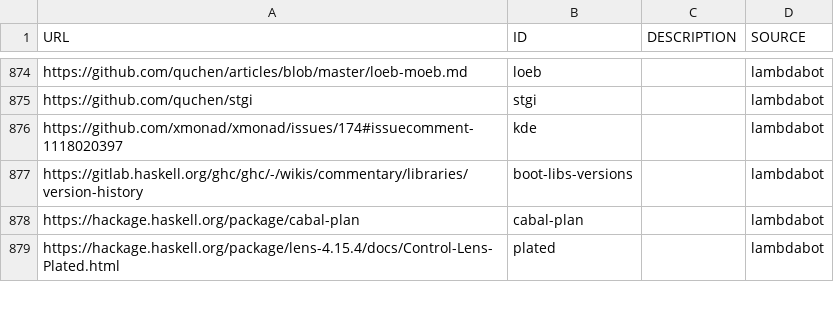
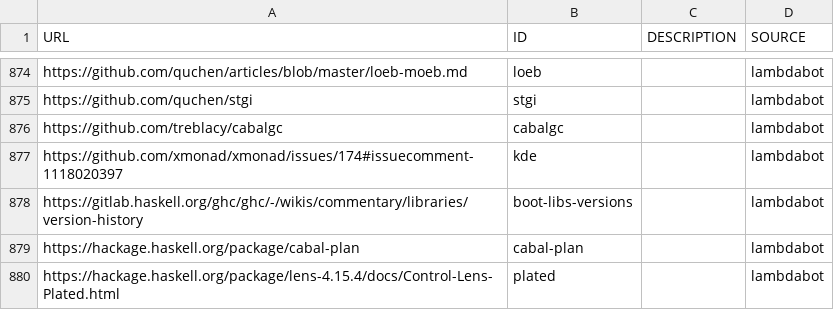
Before and after one commit to simonmichael/haskell-links-data, a TSV file: lambdabot.tsv, drawn as a sheet; only a part is shown, gaps mark what is left out; the diff names each change by its address in the sheet, - before the commit and + after, or states it on an @@ line.

Commit message:
update lambdabot

```diff
--- a/lambdabot.tsv
+++ b/lambdabot.tsv
+row 876: https://github.com/treblacy/cabalgc | cabalgc |  | lambdabot
```
